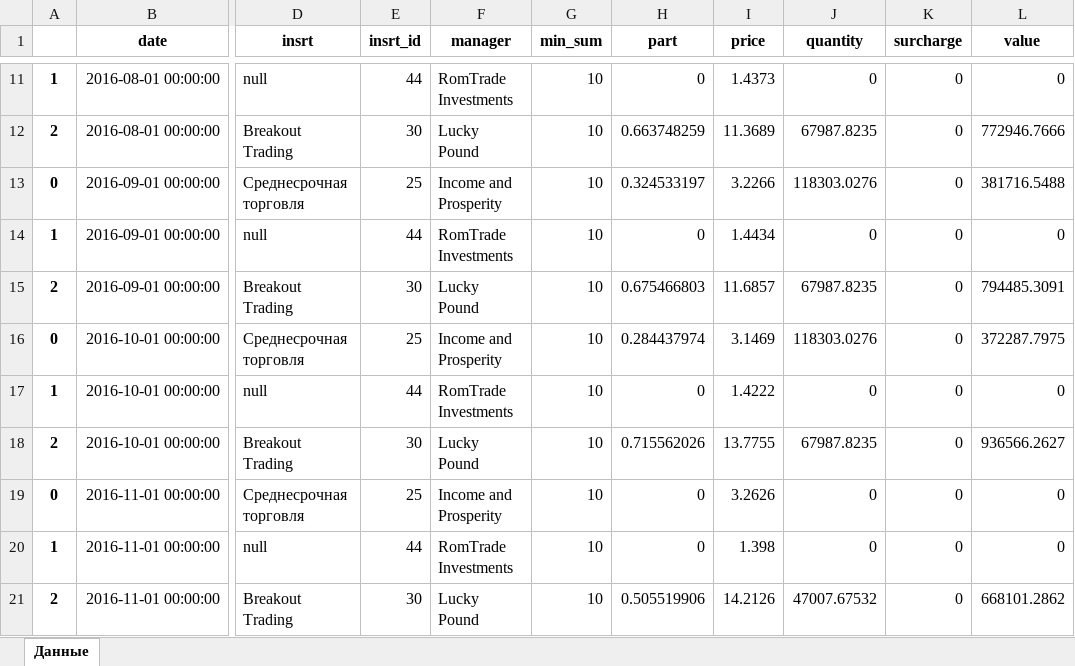
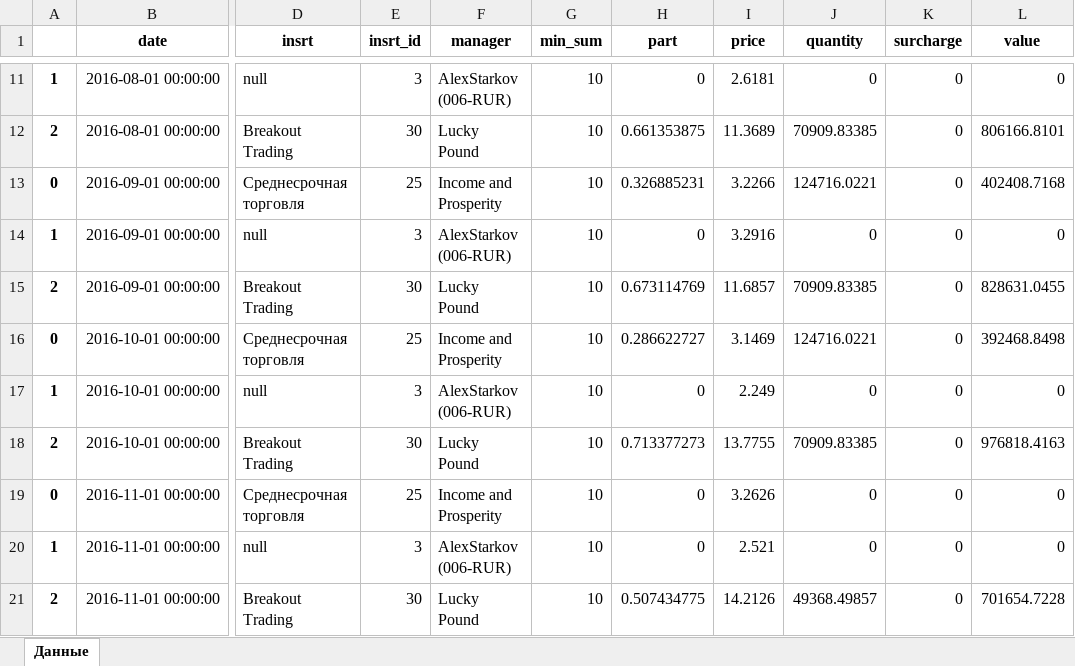
Before and after one commit to korolev-me/investments, an Excel workbook: 5. Evaluation/pamm/port_data_hist.xlsx, sheet Данные, drawn as a sheet; only a part is shown, gaps mark what is left out; values as stored, in another font and other column widths than the file's, no borders; the diff covers the shown part only; the diff names each change by its address in the sheet, - before the commit and + after, or states it on an @@ line.

```diff
--- a/5. Evaluation/pamm/port_data_hist.xlsx (sheet Данные)
+++ b/5. Evaluation/pamm/port_data_hist.xlsx (sheet Данные)
-E11 (insrt_id): 44
+E11 (insrt_id): 3
-F11 (manager): RomTrade Investments
+F11 (manager): AlexStarkov (006-RUR)
-I11 (price): 1.4373
+I11 (price): 2.6181
-H12 (part): 0.663748259
+H12 (part): 0.661353875
-J12 (quantity): 67987.8235
+J12 (quantity): 70909.83385
-L12 (value): 772946.7666
+L12 (value): 806166.8101
-H13 (part): 0.324533197
+H13 (part): 0.326885231
-J13 (quantity): 118303.0276
+J13 (quantity): 124716.0221
-L13 (value): 381716.5488
+L13 (value): 402408.7168
-E14 (insrt_id): 44
+E14 (insrt_id): 3
-F14 (manager): RomTrade Investments
+F14 (manager): AlexStarkov (006-RUR)
-I14 (price): 1.4434
+I14 (price): 3.2916
-H15 (part): 0.675466803
+H15 (part): 0.673114769
-J15 (quantity): 67987.8235
+J15 (quantity): 70909.83385
-L15 (value): 794485.3091
+L15 (value): 828631.0455
-H16 (part): 0.284437974
+H16 (part): 0.286622727
-J16 (quantity): 118303.0276
+J16 (quantity): 124716.0221
-L16 (value): 372287.7975
+L16 (value): 392468.8498
-E17 (insrt_id): 44
+E17 (insrt_id): 3
-F17 (manager): RomTrade Investments
+F17 (manager): AlexStarkov (006-RUR)
-I17 (price): 1.4222
+I17 (price): 2.249
-H18 (part): 0.715562026
+H18 (part): 0.713377273
-J18 (quantity): 67987.8235
+J18 (quantity): 70909.83385
-L18 (value): 936566.2627
+L18 (value): 976818.4163
-E20 (insrt_id): 44
+E20 (insrt_id): 3
-F20 (manager): RomTrade Investments
+F20 (manager): AlexStarkov (006-RUR)
-I20 (price): 1.398
+I20 (price): 2.521
-H21 (part): 0.505519906
+H21 (part): 0.507434775
-J21 (quantity): 47007.67532
+J21 (quantity): 49368.49857
-L21 (value): 668101.2862
+L21 (value): 701654.7228
```
Also changed, not shown: 78 edited cells elsewhere in this sheet, 5. Evaluation/pamm/param_hist.xlsx, 5. Evaluation/pamm/port_hist.xlsx, 6 other files.
